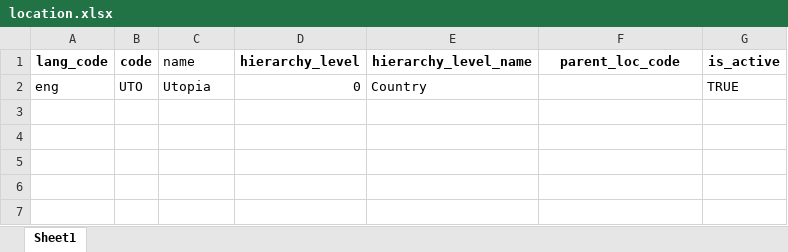
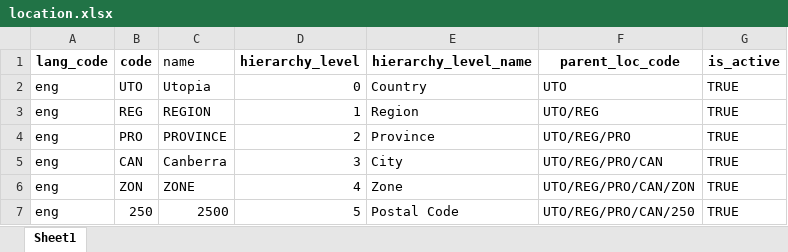
Before and after one commit to barnaby-twyford/mosip-data, an Excel workbook: mosip_master/xlsx/location.xlsx, sheet Sheet1, drawn as a sheet; values as stored, in another font and other column widths than the file's, no borders; the diff names each change by its address in the sheet, - before the commit and + after, or states it on an @@ line.

Commit message:
cgh

```diff
--- a/mosip_master/xlsx/location.xlsx (sheet Sheet1)
+++ b/mosip_master/xlsx/location.xlsx (sheet Sheet1)
-F2 (parent_loc_code): (empty)
+F2 (parent_loc_code): UTO
+row 3: eng | REG | REGION | 1 | Region | UTO/REG | TRUE
+row 4: eng | PRO | PROVINCE | 2 | Province | UTO/REG/PRO | TRUE
+row 5: eng | CAN | Canberra | 3 | City | UTO/REG/PRO/CAN | TRUE
+row 6: eng | ZON | ZONE | 4 | Zone | UTO/REG/PRO/CAN/ZON | TRUE
+row 7: eng | 250 | 2500 | 5 | Postal Code | UTO/REG/PRO/CAN/250 | TRUE
```
